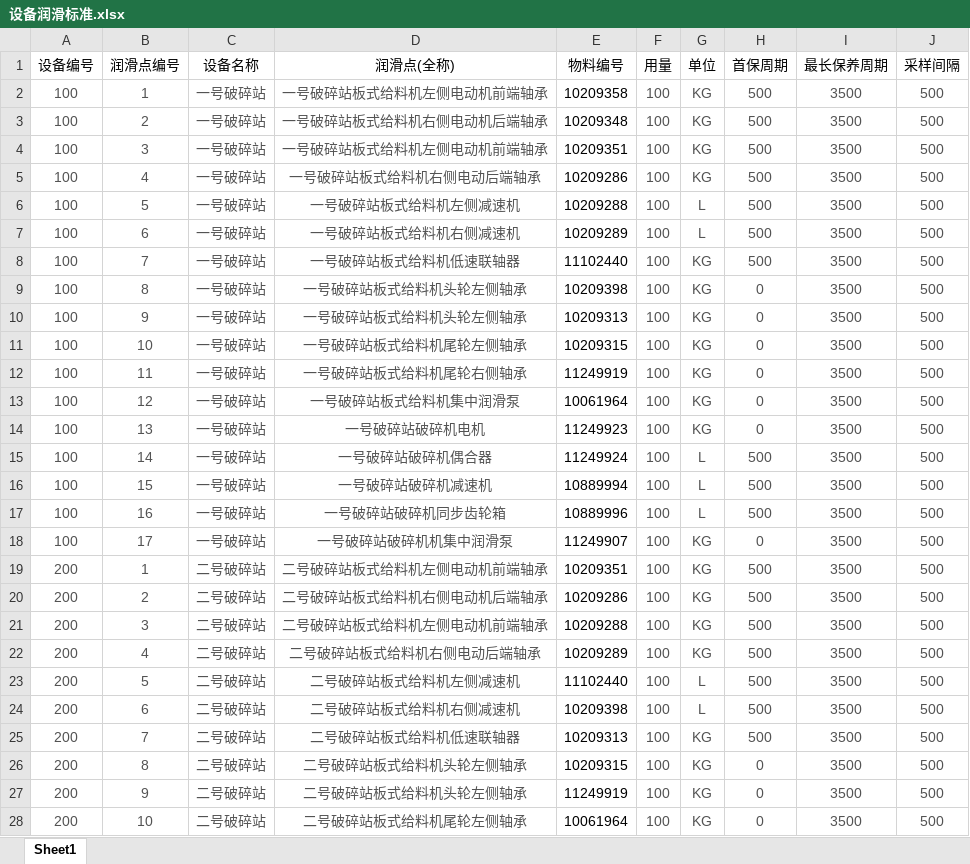
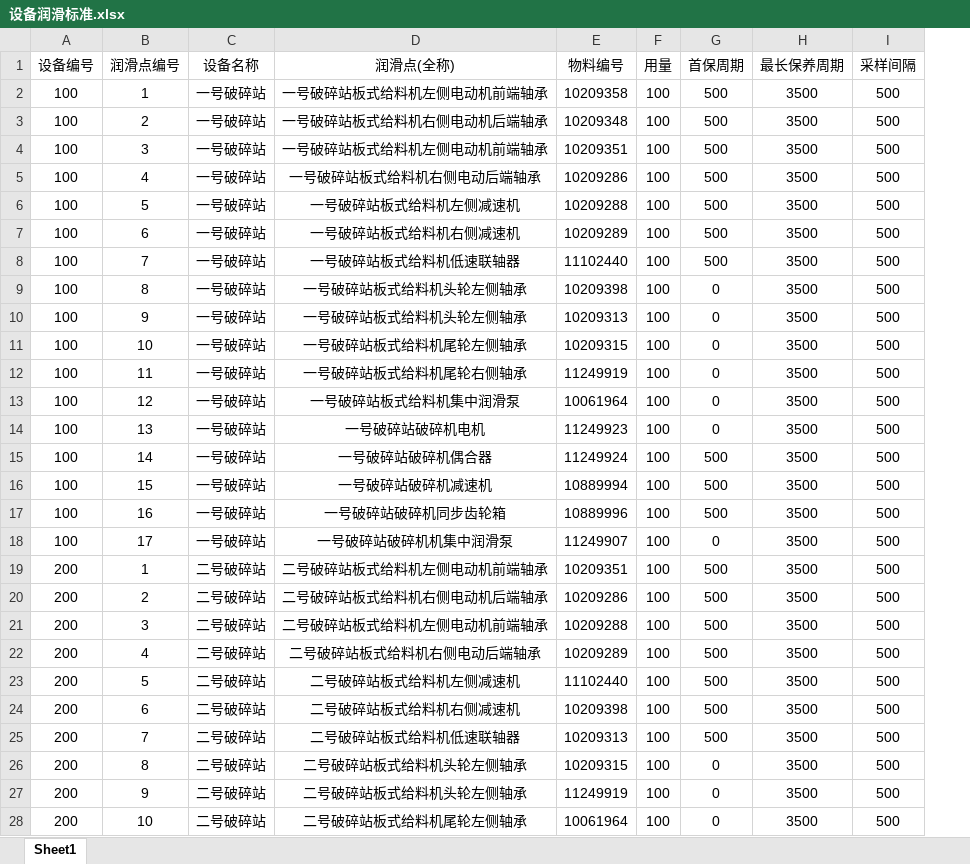
Before and after one commit to ze25800000/shenhua5.0-server, an Excel workbook: public/template/设备润滑标准.xlsx, sheet Sheet1, drawn as a sheet; only a part is shown; values as stored, in another font and other column widths than the file's, no borders; removed rows and columns are numbered as before the commit, all else as after; the diff covers the shown part only; the diff names each change by its address in the sheet, - before the commit and + after, or states it on an @@ line.

```diff
--- a/public/template/设备润滑标准.xlsx (sheet Sheet1)
+++ b/public/template/设备润滑标准.xlsx (sheet Sheet1)
-column G (单位), rows 2-28: KG | KG | KG | KG | L | L | KG | KG | KG | KG | KG | KG | KG | L | L | L | KG | KG | KG | KG | KG | L | L | KG | KG | KG | KG
-A2:D28 text colour: #535353
+A2:D28 text colour: black
-F2:F28 text colour: #535353
+F2:F28 text colour: black
-G2:I28 text colour: #535353
+G2:I28 text colour: black
```
Also changed, not shown: cell formats elsewhere in this sheet, public/template/消警记录.xlsx, public/template/润滑保养成本.xlsx, 8 other files.
